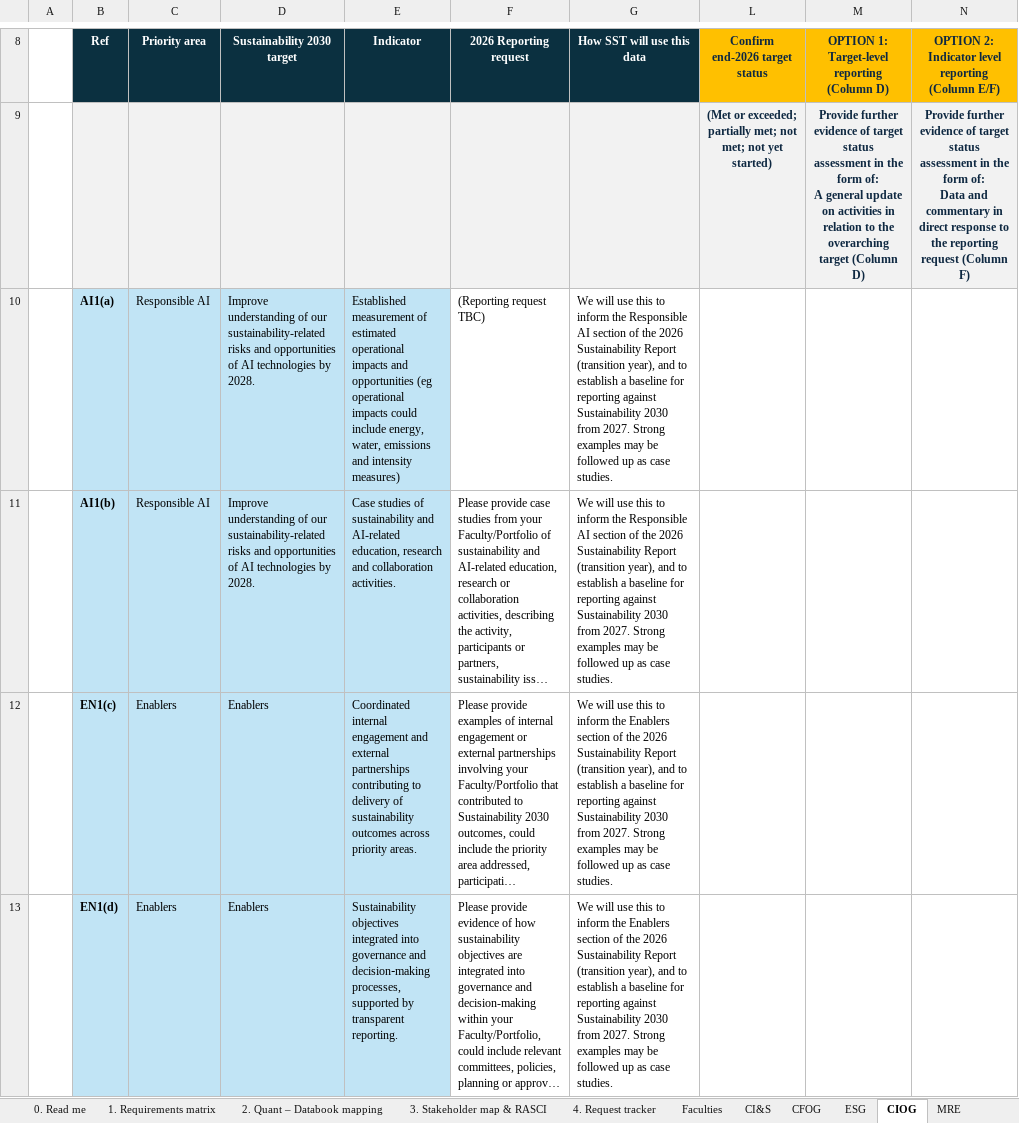
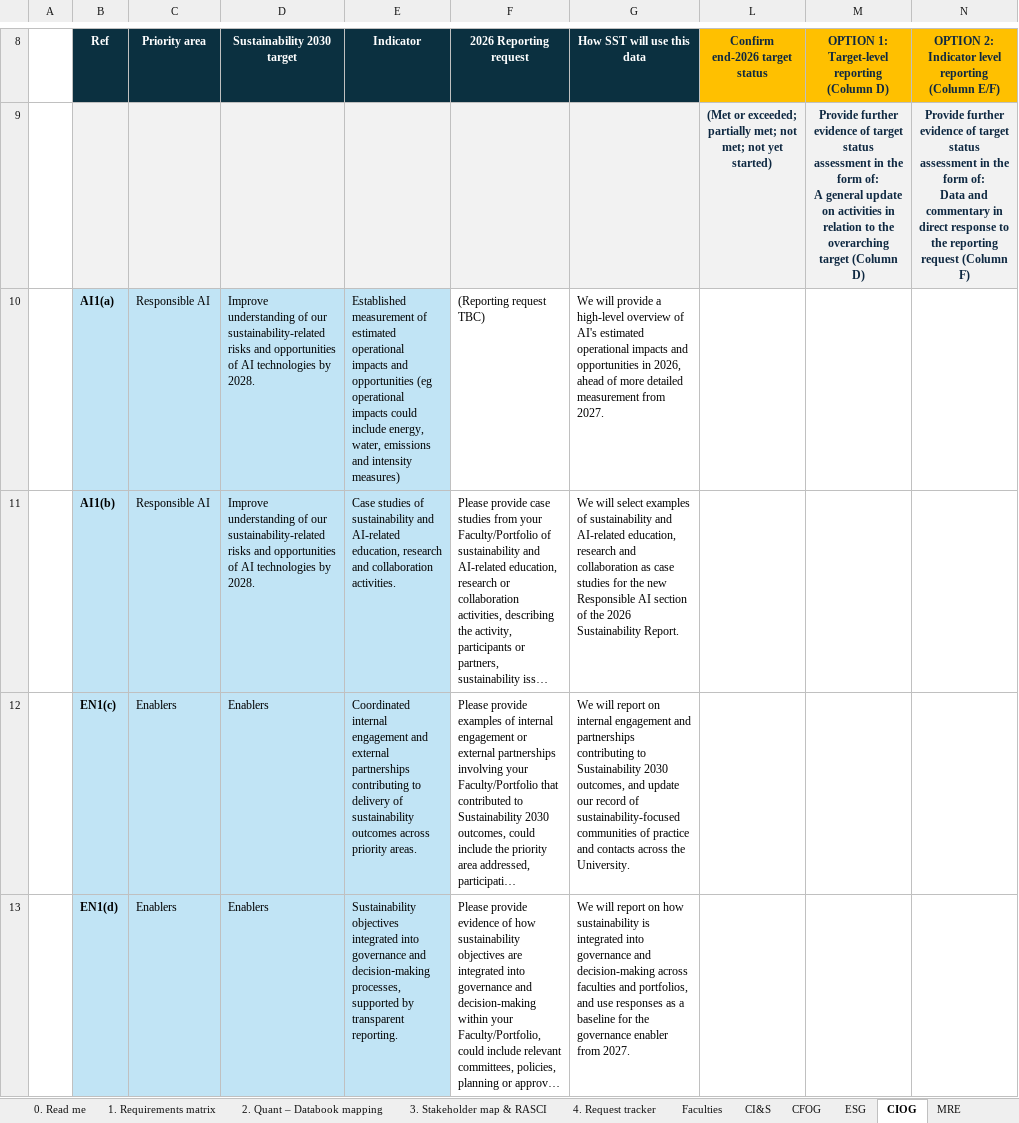
Before and after one commit to stferdi20/SR26-Master-Spreadsheet-Template, an Excel workbook: output/SR26 end-year reporting master spreadsheet - V0.1.xlsx, sheet CIOG, drawn as a sheet; only a part is shown, gaps mark what is left out; long unchanged cells end in …; values as stored, in another font and other column widths than the file's, no borders; the diff names each change by its address in the sheet, - before the commit and + after, or states it on an @@ line.

```diff
--- a/output/SR26 end-year reporting master spreadsheet - V0.1.xlsx (sheet CIOG)
+++ b/output/SR26 end-year reporting master spreadsheet - V0.1.xlsx (sheet CIOG)
-G10 (How SST will use this data): We will use this to inform the Responsible AI section of the 2026 Sustainability Report (transition year), and to establish a baseline for reporting against Sustainability 2030 from 2027. Strong examples may be followed up as case studies.
+G10 (How SST will use this data): We will provide a high-level overview of AI's estimated operational impacts and opportunities in 2026, ahead of more detailed measurement from 2027.
-G11 (How SST will use this data): We will use this to inform the Responsible AI section of the 2026 Sustainability Report (transition year), and to establish a baseline for reporting against Sustainability 2030 from 2027. Strong examples may be followed up as case studies.
+G11 (How SST will use this data): We will select examples of sustainability and AI-related education, research and collaboration as case studies for the new Responsible AI section of the 2026 Sustainability Report.
-G12 (How SST will use this data): We will use this to inform the Enablers section of the 2026 Sustainability Report (transition year), and to establish a baseline for reporting against Sustainability 2030 from 2027. Strong examples may be followed up as case studies.
+G12 (How SST will use this data): We will report on internal engagement and partnerships contributing to Sustainability 2030 outcomes, and update our record of sustainability-focused communities of practice and contacts across the University.
-G13 (How SST will use this data): We will use this to inform the Enablers section of the 2026 Sustainability Report (transition year), and to establish a baseline for reporting against Sustainability 2030 from 2027. Strong examples may be followed up as case studies.
+G13 (How SST will use this data): We will report on how sustainability is integrated into governance and decision-making across faculties and portfolios, and use responses as a baseline for the governance enabler from 2027.
```
Also changed, not shown: sheet Faculties, sheet CI&S, sheet ESG, sheet CFOG, sheet MRE, output/central_unit_requests/CIandS - end-2026 sustainability reporting request.xlsx, output/faculty_requests/ABP - end-2026 sustainability reporting request.xlsx, 9 other files.
